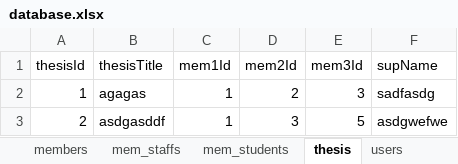
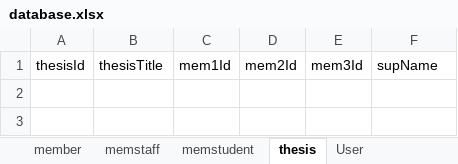
Before and after one commit to haroonkhan9426/Library-Management-System-using-laravel, an Excel workbook: public/database.xlsx, sheet thesis, drawn as a sheet; values as stored, in another font and other column widths than the file's, no borders; the diff names each change by its address in the sheet, - before the commit and + after, or states it on an @@ line.

```diff
--- a/public/database.xlsx (sheet thesis)
+++ b/public/database.xlsx (sheet thesis)
-sheet tab: members
+sheet tab: member
-sheet tab: mem_staffs
+sheet tab: memstaff
-sheet tab: mem_students
+sheet tab: memstudent
-sheet tab: users
+sheet tab: User
-row 2: 1 | agagas | 1 | 2 | 3 | sadfasdg
-row 3: 2 | asdgasddf | 1 | 3 | 5 | asdgwefwe
```
Also changed, not shown: sheet books, sheet authors, sheet member, sheet User, sheet bookscatagory, sheet memstaff, 1 more sheet, other sheet tabs, 7 other files.
